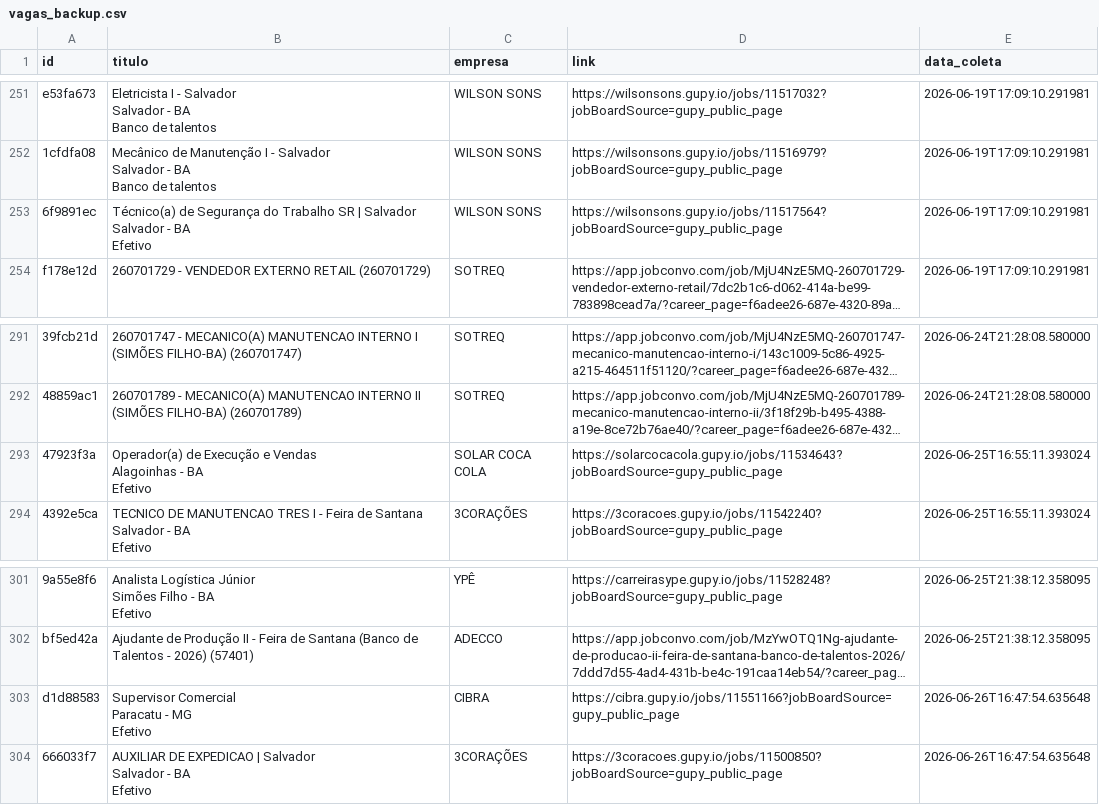
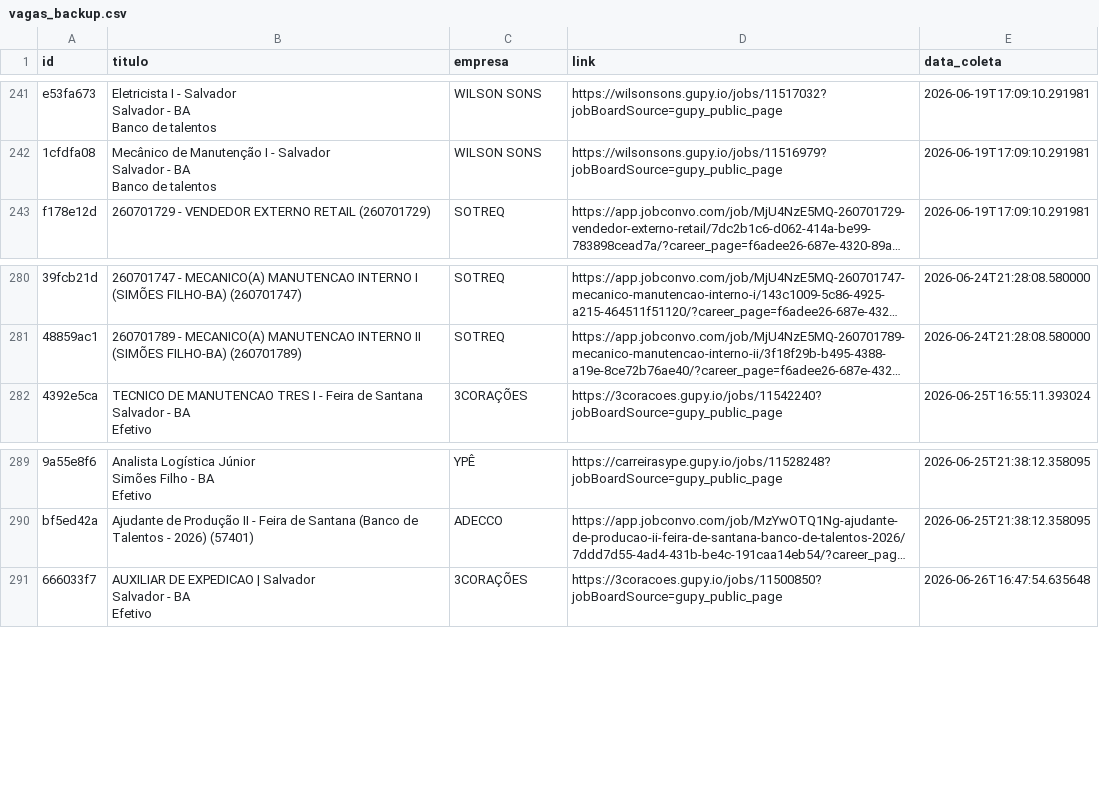
Before and after one commit to AndreyCarlos07/central-vagas, a CSV file: vagas_backup.csv, drawn as a sheet; only a part is shown, gaps mark what is left out; long unchanged cells end in …; removed rows and columns are numbered as before the commit, all else as after; ↵ is a line break in a cell; the diff covers the shown part only; the diff names each change by its address in the sheet, - before the commit and + after, or states it on an @@ line.

```diff
--- a/vagas_backup.csv
+++ b/vagas_backup.csv
-row 253: 6f9891ec | Técnico(a) de Segurança do Trabalho SR | Salvador ↵ Salvador - BA ↵ Efetivo | WILSON SONS | https://wilsonsons.gupy.io/jobs/11517564?jobBoardSource=gupy_public_page | 2026-06-19T17:09:10.291981
-row 293: 47923f3a | Operador(a) de Execução e Vendas ↵ Alagoinhas - BA ↵ Efetivo | SOLAR COCA COLA | https://solarcocacola.gupy.io/jobs/11534643?jobBoardSource=gupy_public_page | 2026-06-25T16:55:11.393024
-row 303: d1d88583 | Supervisor Comercial ↵ Paracatu - MG ↵ Efetivo | CIBRA | https://cibra.gupy.io/jobs/11551166?jobBoardSource=gupy_public_page | 2026-06-26T16:47:54.635648
```
Also changed, not shown: 10 added rows and 10 removed rows elsewhere in this file.
